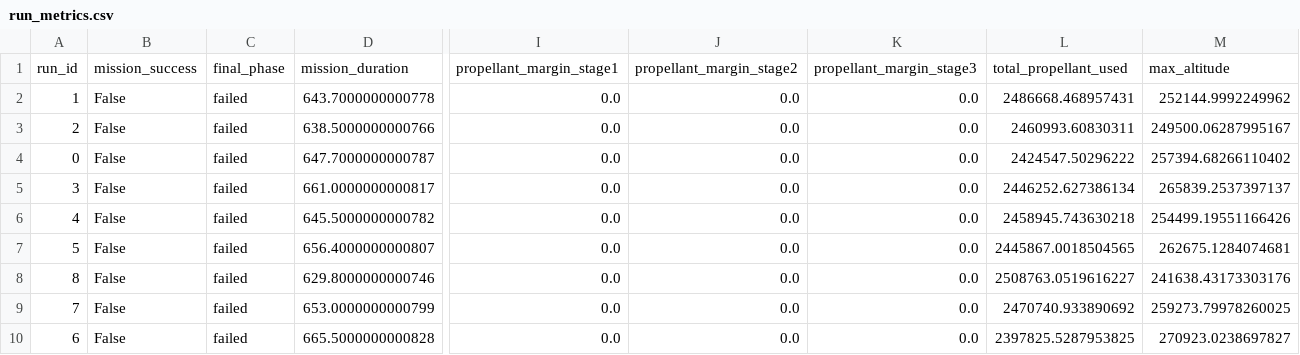
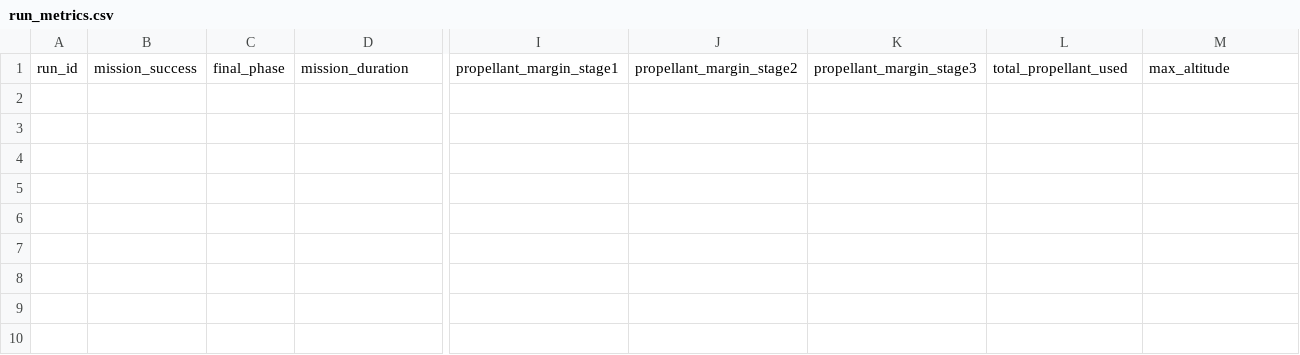
Before and after one commit to EitaF/RocketSimulation-to-Moon, a CSV file: mc_results/run_metrics.csv, drawn as a sheet; only a part is shown, gaps mark what is left out; rows hold the shown columns only; the diff names each change by its address in the sheet, - before the commit and + after, or states it on an @@ line.

```diff
--- a/mc_results/run_metrics.csv
+++ b/mc_results/run_metrics.csv
-row 2: 1 | False | failed | 643.7000000000778 | 0.0 | 0.0 | 0.0 | 2486668.468957431 | 252144.9992249962
-row 3: 2 | False | failed | 638.5000000000766 | 0.0 | 0.0 | 0.0 | 2460993.60830311 | 249500.06287995167
-row 4: 0 | False | failed | 647.7000000000787 | 0.0 | 0.0 | 0.0 | 2424547.50296222 | 257394.68266110402
-row 5: 3 | False | failed | 661.0000000000817 | 0.0 | 0.0 | 0.0 | 2446252.627386134 | 265839.2537397137
-row 6: 4 | False | failed | 645.5000000000782 | 0.0 | 0.0 | 0.0 | 2458945.743630218 | 254499.19551166426
-row 7: 5 | False | failed | 656.4000000000807 | 0.0 | 0.0 | 0.0 | 2445867.0018504565 | 262675.1284074681
-row 8: 8 | False | failed | 629.8000000000746 | 0.0 | 0.0 | 0.0 | 2508763.0519616227 | 241638.43173303176
-row 9: 7 | False | failed | 653.0000000000799 | 0.0 | 0.0 | 0.0 | 2470740.933890692 | 259273.79978260025
-row 10: 6 | False | failed | 665.5000000000828 | 0.0 | 0.0 | 0.0 | 2397825.5287953825 | 270923.0238697827
```
Also changed, not shown: mission_log.csv, 11 other files.
